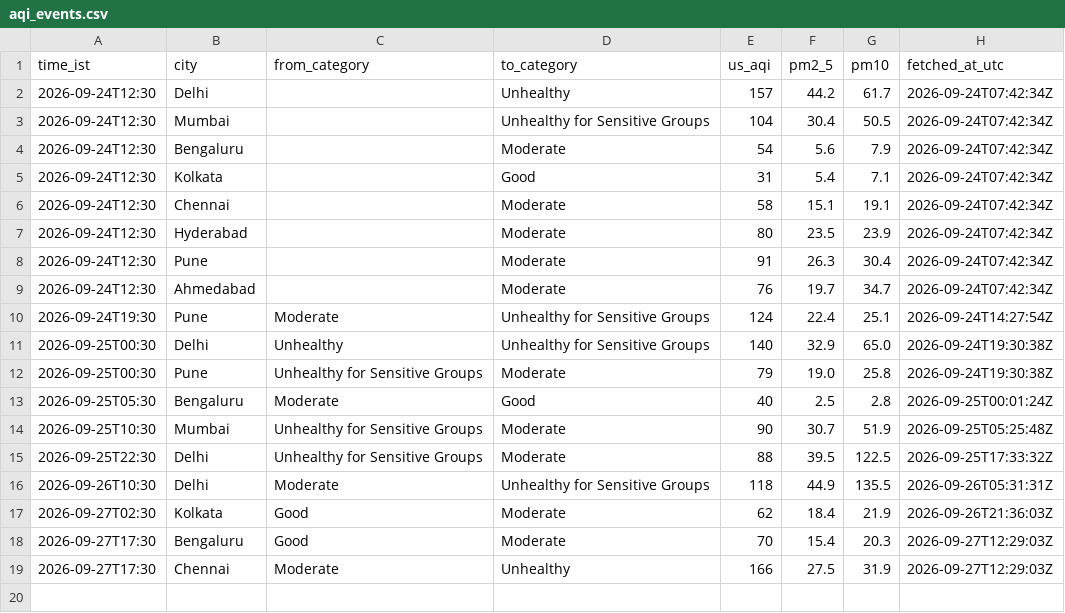
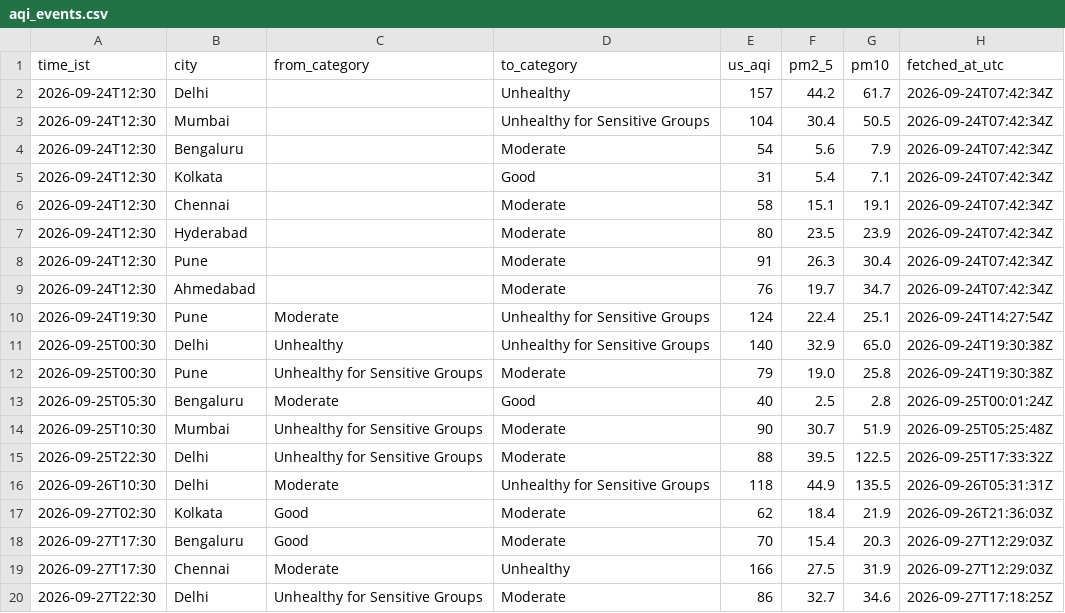
Before and after one commit to Georgian-86/india-aqi-tracker, a CSV file: data/aqi_events.csv, drawn as a sheet; the diff names each change by its address in the sheet, - before the commit and + after, or states it on an @@ line.

Commit message:
data: AQI change 2026-09-27 22:30 IST: Delhi → Moderate

```diff
--- a/data/aqi_events.csv
+++ b/data/aqi_events.csv
+row 20: 2026-09-27T22:30 | Delhi | Unhealthy for Sensitive Groups | Moderate | 86 | 32.7 | 34.6 | 2026-09-27T17:18:25Z
```
